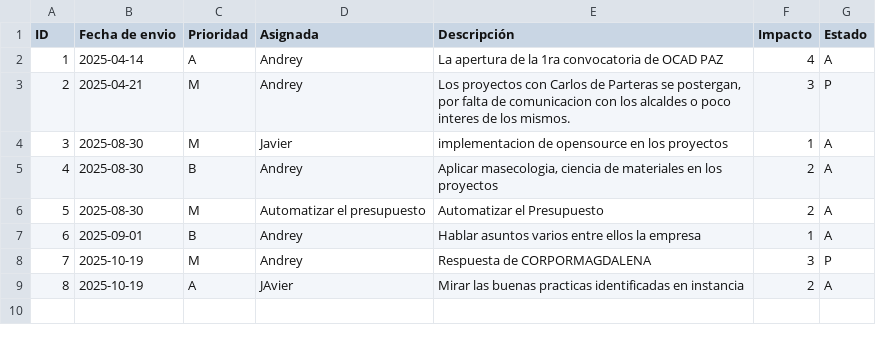
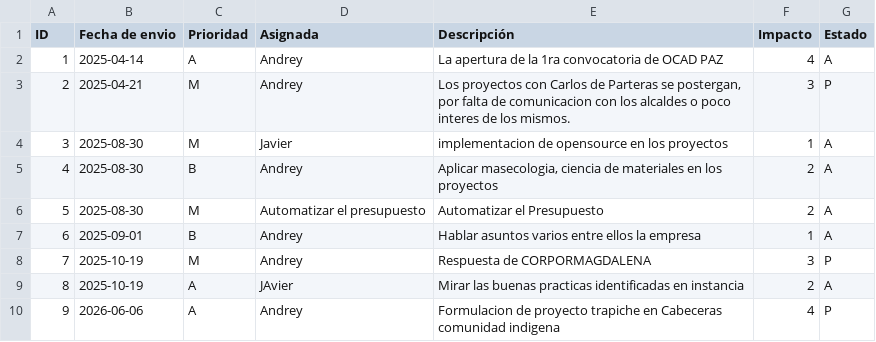
Before and after one commit to 6Javier7/proyectos2025, a CSV file: funciones_formatos/issuelog.csv, drawn as a sheet.

Commit message:
Presentar el primer caso con la nueva metodologia del 2025 para presentar proyectos respetando el programa libre.

```diff
--- a/funciones_formatos/issuelog.csv
+++ b/funciones_formatos/issuelog.csv
@@ -9 +9,2 @@ ID,Fecha de envio,Prioridad,Asignada,Descripción,Impacto,Estado
 8,2025-10-19,A,JAvier,Mirar las buenas practicas identificadas en instancia,2,A
+9,2026-06-06,A,Andrey,Formulacion de proyecto trapiche en Cabeceras comunidad indigena,4,P
```
